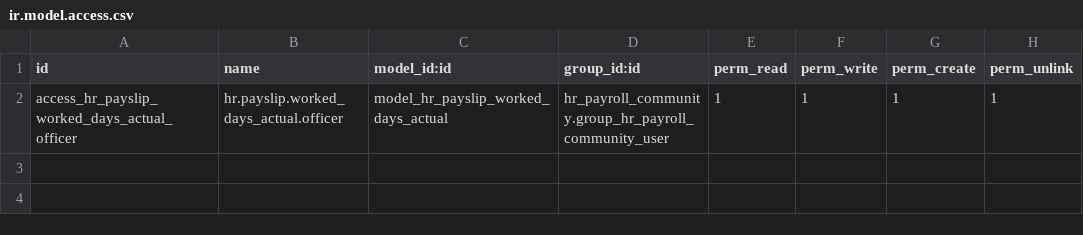
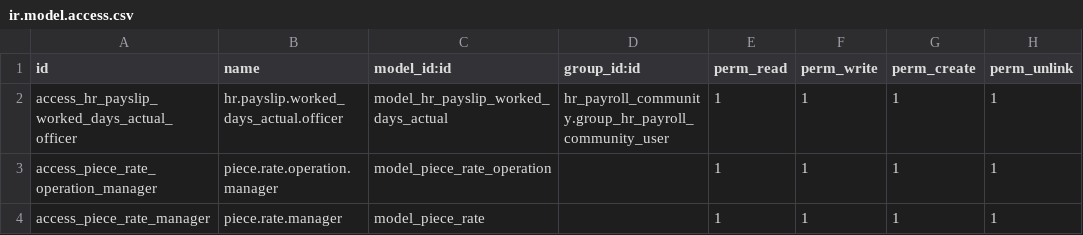
Before and after one commit to ABXTTI/ZS, a CSV file: ta_hrm/security/ir.model.access.csv, drawn as a sheet.

```diff
--- a/ta_hrm/security/ir.model.access.csv
+++ b/ta_hrm/security/ir.model.access.csv
@@ -2 +2,3 @@ id,name,model_id:id,group_id:id,perm_read,perm_write,perm_create,perm_unlink
 access_hr_payslip_worked_days_actual_officer,hr.payslip.worked_days_actual.officer,model_hr_payslip_worked_days_actual,hr_payroll_community.group_hr_payroll_community_user,1,1,1,1
+access_piece_rate_operation_manager,piece.rate.operation.manager,model_piece_rate_operation,,1,1,1,1
+access_piece_rate_manager,piece.rate.manager,model_piece_rate,,1,1,1,1
```
Also changed, not shown: 5 other files.
